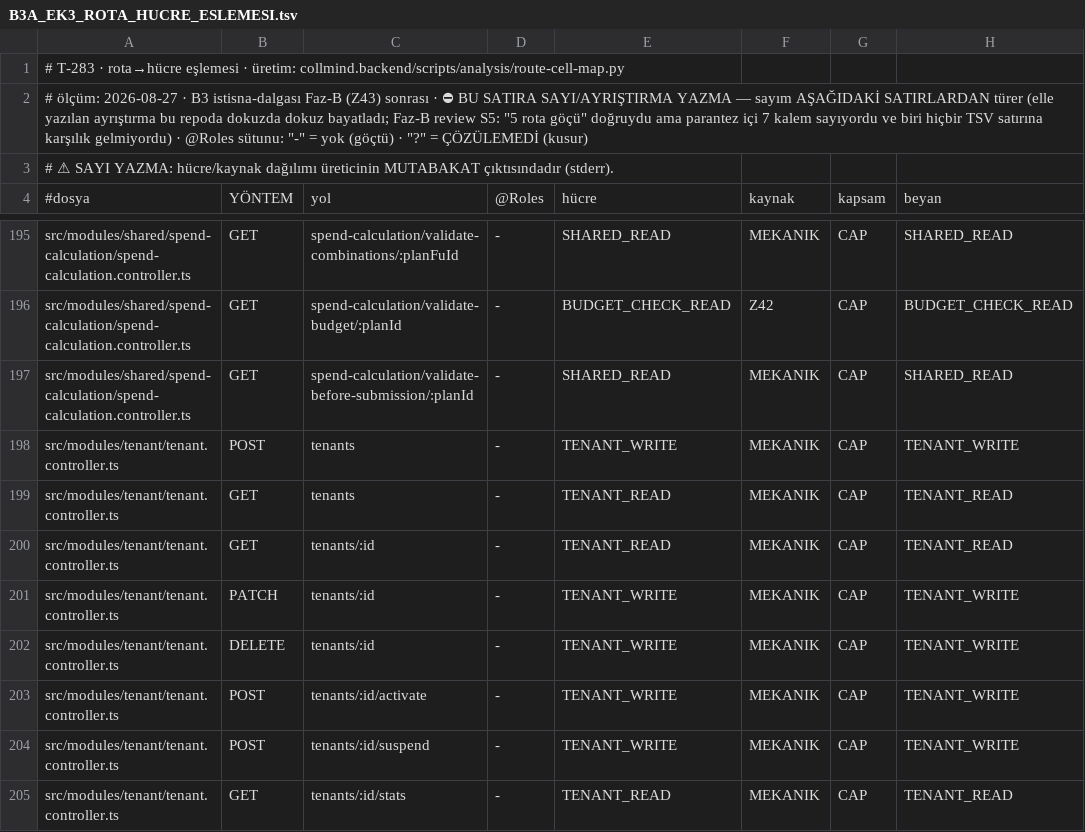
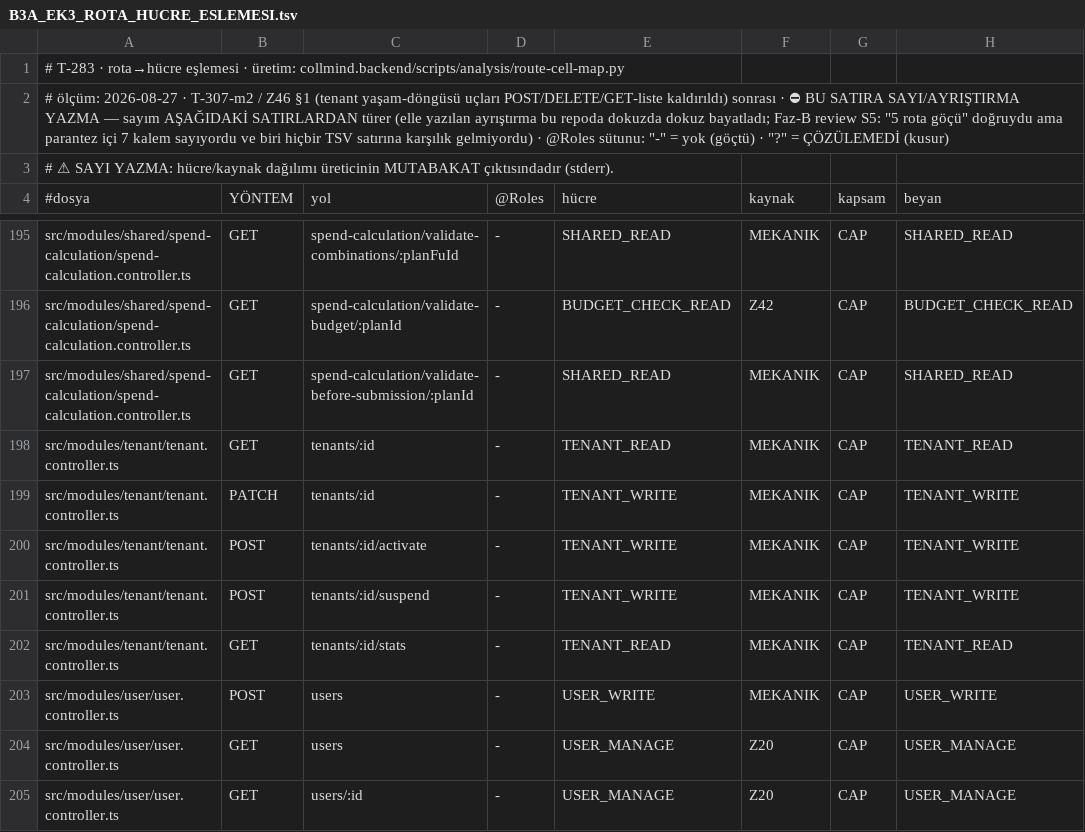
Before and after one commit to CollMind/Collmind-TPM, a TSV file: docs/process/B3A_EK3_ROTA_HUCRE_ESLEMESI.tsv, drawn as a sheet; only a part is shown, gaps mark what is left out; the shorter side is filled out with more unchanged rows; the diff names each change by its address in the sheet, - before the commit and + after, or states it on an @@ line.

```diff
--- a/docs/process/B3A_EK3_ROTA_HUCRE_ESLEMESI.tsv
+++ b/docs/process/B3A_EK3_ROTA_HUCRE_ESLEMESI.tsv
-A2: …2026-08-27 · B3 istisna-dalgası Faz-B (Z43) sonrası ·…
+A2: …2026-08-27 · T-307-m2 / Z46 §1 (tenant yaşam-döngüsü uçları POST/DELETE/GET-liste kaldırıldı) sonrası ·…
-row 198: src/modules/tenant/tenant.controller.ts | POST | tenants | - | TENANT_WRITE | MEKANIK | CAP | TENANT_WRITE
-row 199: src/modules/tenant/tenant.controller.ts | GET | tenants | - | TENANT_READ | MEKANIK | CAP | TENANT_READ
-row 202: src/modules/tenant/tenant.controller.ts | DELETE | tenants/:id | - | TENANT_WRITE | MEKANIK | CAP | TENANT_WRITE
```
Also changed, not shown: 3 other files.
